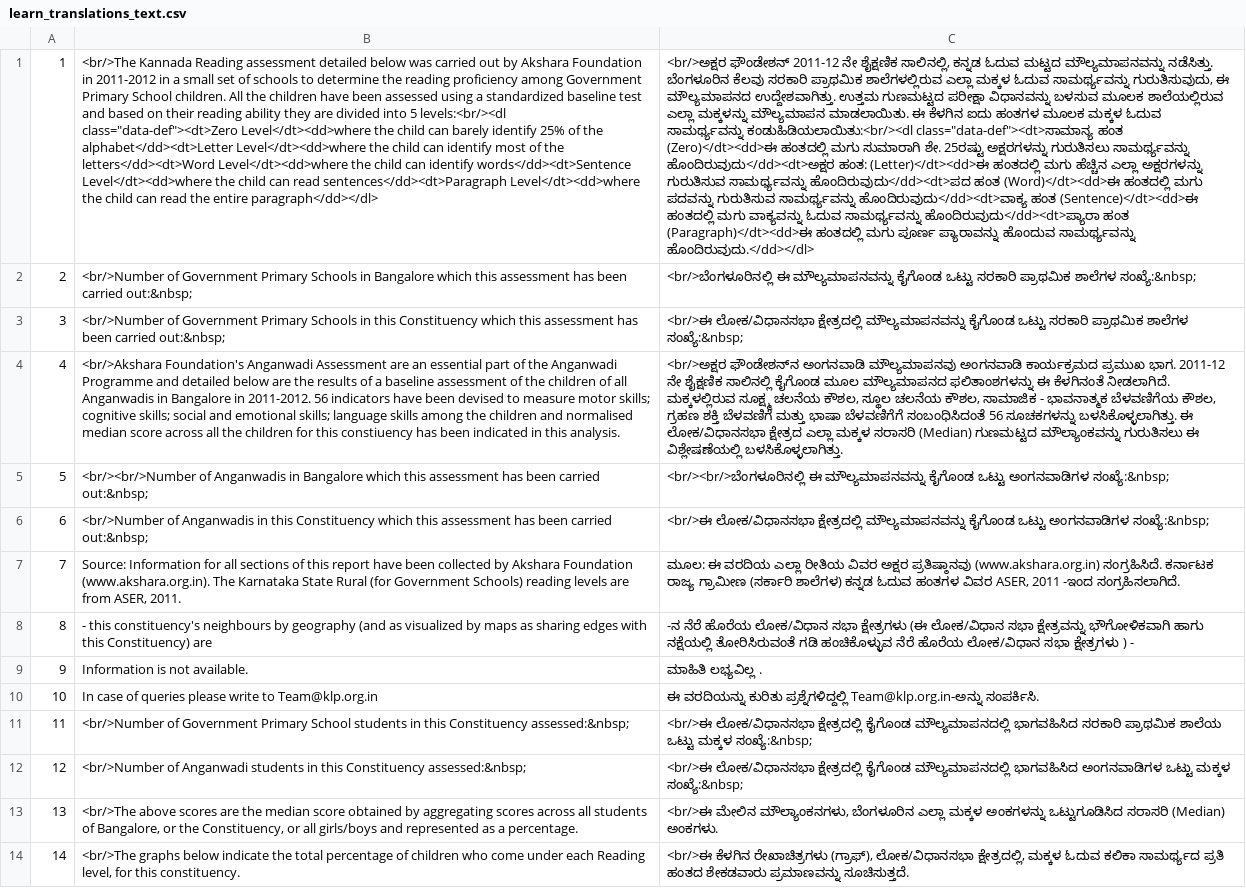
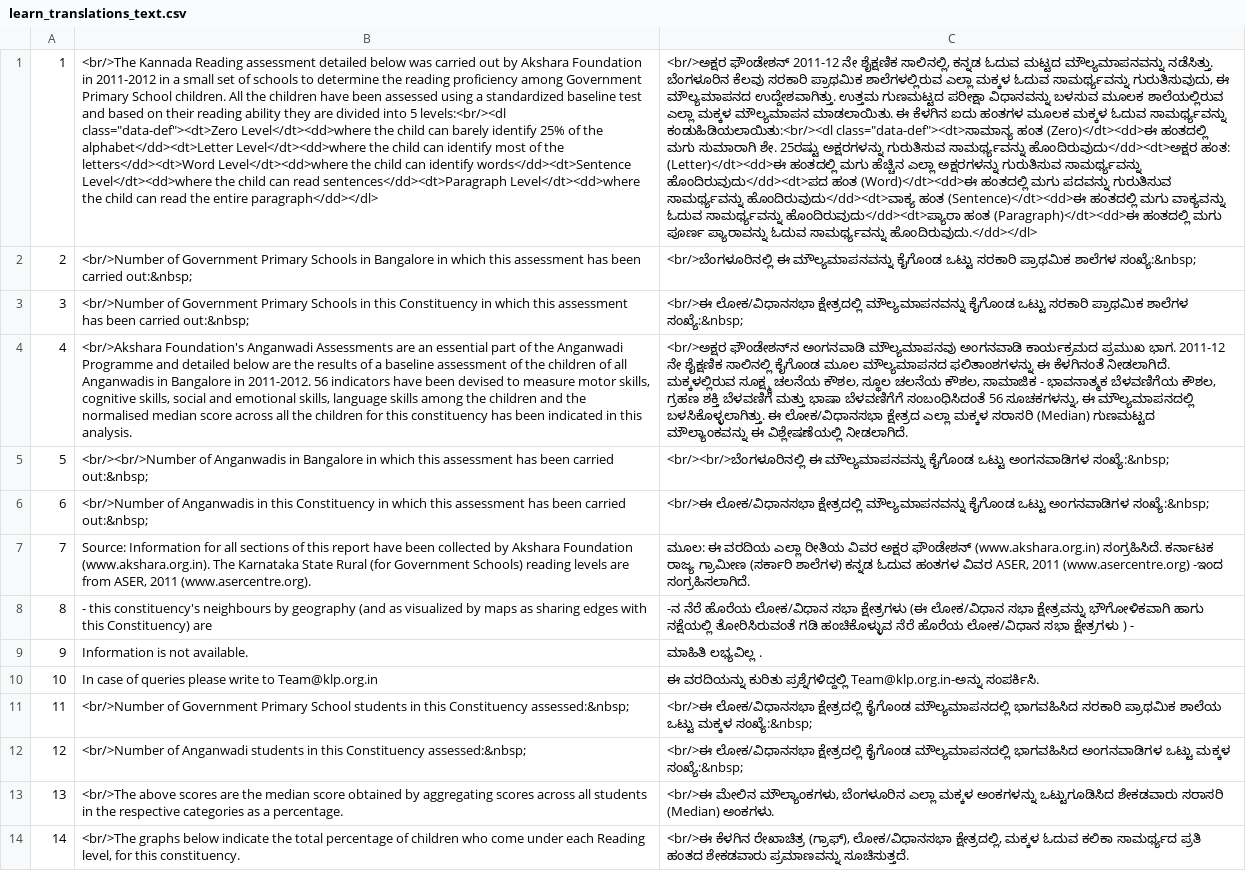
Before and after one commit to klpdotorg/old_klpreports, a CSV file: translations/learn_translations_text.csv, drawn as a sheet; the diff names each change by its address in the sheet, - before the commit and + after, or states it on an @@ line.

```diff
--- a/translations/learn_translations_text.csv
+++ b/translations/learn_translations_text.csv
-C1: …ಶಾಲೆಯಲ್ಲಿರುವ ಎಲ್ಲಾ ಮಕ್ಕಳನ್ನು ಮೌಲ್ಯಮಾಪನ ಮಾಡಲಾಯಿತು. ಈ ಕೆಳಗಿನ ಐದು ಹಂತಗಳ ಮೂಲಕ ಮಕ್ಕಳ ಓದುವ ಸಾಮರ್ಥ್ಯವನ್ನು ಕಂಡುಹಿಡಿಯಲಾಯಿತು:<br/><dl class="data-def"><dt>ಸಾಮಾನ್ಯ ಹಂತ (Zero)</dt><dd>ಈ ಹಂತದಲ್ಲಿ ಮಗು ಸುಮಾರಾಗಿ ಶೇ. 25ರಷ್ಟು ಅಕ್ಷರಗಳನ್ನು ಗುರುತಿಸಲು ಸಾಮರ್ಥ್ಯವನ್ನು ಹೊಂದಿರುವುದು</dd><dt>ಅಕ್ಷರ ಹಂತ: (Letter)</dt><dd>ಈ ಹಂತದಲ್ಲಿ ಮಗು ಹೆಚ್ಚಿನ ಎಲ್ಲಾ ಅಕ್ಷರಗಳನ್ನು ಗುರುತಿಸುವ ಸಾಮರ್ಥ್ಯವನ್ನು ಹೊಂದಿರುವುದು</dd><dt>ಪದ ಹಂತ (Word)</dt><dd>ಈ ಹಂತದಲ್ಲಿ ಮಗು ಪದವನ್ನು ಗುರುತಿಸುವ ಸಾಮರ್ಥ್ಯವನ್ನು ಹೊಂದಿರುವುದು</dd><dt>ವಾಕ್ಯ ಹಂತ (Sentence)</dt><dd>ಈ ಹಂತದಲ್ಲಿ ಮಗು ವಾಕ್ಯವನ್ನು ಓದುವ ಸಾಮರ್ಥ್ಯವನ್ನು ಹೊಂದಿರುವುದು</dd><dt>ಪ್ಯಾರಾ ಹಂತ (Paragraph)</dt><dd>ಈ ಹಂತದಲ್ಲಿ ಮಗು ಪೂರ್ಣ ಪ್ಯಾರಾವನ್ನು ಹೊಂದುವ ಸಾಮರ್ಥ್ಯವನ್ನು ಹೊಂದಿರುವುದು.</dd></dl>
+C1: …ಶಾಲೆಯಲ್ಲಿರುವ ಎಲ್ಲಾ ಮಕ್ಕಳ ಮೌಲ್ಯಮಾಪನ ಮಾಡಲಾಯಿತು. ಈ ಕೆಳಗಿನ ಐದು ಹಂತಗಳ ಮೂಲಕ ಮಕ್ಕಳ ಓದುವ ಸಾಮರ್ಥ್ಯವನ್ನು ಕಂಡುಹಿಡಿಯಲಾಯಿತು:<br/><dl class="data-def"><dt>ಸಾಮಾನ್ಯ ಹಂತ (Zero)</dt><dd>ಈ ಹಂತದಲ್ಲಿ ಮಗು ಸುಮಾರಾಗಿ ಶೇ. 25ರಷ್ಟು ಅಕ್ಷರಗಳನ್ನು ಗುರುತಿಸುವ ಸಾಮರ್ಥ್ಯವನ್ನು ಹೊಂದಿರುವುದು</dd><dt>ಅಕ್ಷರ ಹಂತ: (Letter)</dt><dd>ಈ ಹಂತದಲ್ಲಿ ಮಗು ಹೆಚ್ಚಿನ ಎಲ್ಲಾ ಅಕ್ಷರಗಳನ್ನು ಗುರುತಿಸುವ ಸಾಮರ್ಥ್ಯವನ್ನು ಹೊಂದಿರುವುದು</dd><dt>ಪದ ಹಂತ (Word)</dt><dd>ಈ ಹಂತದಲ್ಲಿ ಮಗು ಪದವನ್ನು ಗುರುತಿಸುವ ಸಾಮರ್ಥ್ಯವನ್ನು ಹೊಂದಿರುವುದು</dd><dt>ವಾಕ್ಯ ಹಂತ (Sentence)</dt><dd>ಈ ಹಂತದಲ್ಲಿ ಮಗು ವಾಕ್ಯವನ್ನು ಓದುವ ಸಾಮರ್ಥ್ಯವನ್ನು ಹೊಂದಿರುವುದು</dd><dt>ಪ್ಯಾರಾ ಹಂತ (Paragraph)</dt><dd>ಈ ಹಂತದಲ್ಲಿ ಮಗು ಪೂರ್ಣ ಪ್ಯಾರಾವನ್ನು ಓದುವ ಸಾಮರ್ಥ್ಯವನ್ನು ಹೊಂದಿರುವುದು.</dd></dl>
-B2: …in Bangalore which this…
+B2: …in Bangalore in which this…
-B3: …this Constituency which this…
+B3: …this Constituency in which this…
-B4: …Foundation's Anganwadi Assessment are an essential part of the Anganwadi Programme and detailed below are the results of a baseline assessment of the children of all Anganwadis in Bangalore in 2011-2012. 56 indicators have been devised to measure motor skills; cognitive skills; social and emotional skills; language skills among the children and normalised median score across all the children for this constiuency has been…
+B4: …Foundation's Anganwadi Assessments are an essential part of the Anganwadi Programme and detailed below are the results of a baseline assessment of the children of all Anganwadis in Bangalore in 2011-2012. 56 indicators have been devised to measure motor skills, cognitive skills, social and emotional skills, language skills among the children and the normalised median score across all the children for this constituency has been…
-C4: …ಸಂಬಂಧಿಸಿದಂತೆ 56 ಸೂಚಕಗಳನ್ನು ಬಳಸಿಕೊಳ್ಳಲಾಗಿತ್ತು. ಈ ಲೋಕ/ವಿಧಾನಸಭಾ ಕ್ಷೇತ್ರದ ಎಲ್ಲಾ ಮಕ್ಕಳ ಸರಾಸರಿ (Median) ಗುಣಮಟ್ಟದ ಮೌಲ್ಯಾಂಕವನ್ನು ಗುರುತಿಸಲು ಈ ವಿಶ್ಲೇಷಣೆಯಲ್ಲಿ ಬಳಸಿಕೊಳ್ಳಲಾಗಿತ್ತು.
+C4: …ಸಂಬಂಧಿಸಿದಂತೆ 56 ಸೂಚಕಗಳನ್ನು, ಈ ಮೌಲ್ಯಮಾಪನದಲ್ಲಿ ಬಳಸಿಕೊಳ್ಳಲಾಗಿತ್ತು. ಈ ಲೋಕ/ವಿಧಾನಸಭಾ ಕ್ಷೇತ್ರದ ಎಲ್ಲಾ ಮಕ್ಕಳ ಸರಾಸರಿ (Median) ಗುಣಮಟ್ಟದ ಮೌಲ್ಯಾಂಕವನ್ನು ಈ ವಿಶ್ಲೇಷಣೆಯಲ್ಲಿ ನೀಡಲಾಗಿದೆ.
-B5: …in Bangalore which this…
+B5: …in Bangalore in which this…
-B6: …this Constituency which this…
+B6: …this Constituency in which this…
-B7: …from ASER, 2011.
+B7: …from ASER, 2011 (www.asercentre.org).
-C7: …ವಿವರ ಅಕ್ಷರ ಪ್ರತಿಷ್ಠಾನವು (www.akshara.org.in) ಸಂಗ್ರಹಿಸಿದೆ. ಕರ್ನಾಟಕ ರಾಜ್ಯ ಗ್ರಾಮೀಣ (ಸರ್ಕಾರಿ ಶಾಲೆಗಳ) ಕನ್ನಡ ಓದುವ ಹಂತಗಳ ವಿವರ ASER, 2011 -ಇಂದ ಸಂಗ್ರಹಿಸಲಾಗಿದೆ.
+C7: …ವಿವರ ಅಕ್ಷರ ಫೌಂಡೇಶನ್‍ (www.akshara.org.in) ಸಂಗ್ರಹಿಸಿದೆ. ಕರ್ನಾಟಕ ರಾಜ್ಯ ಗ್ರಾಮೀಣ (ಸರ್ಕಾರಿ ಶಾಲೆಗಳ) ಕನ್ನಡ ಓದುವ ಹಂತಗಳ ವಿವರ ASER, 2011 (www.asercentre.org) -ಇಂದ ಸಂಗ್ರಹಿಸಲಾಗಿದೆ.
-B13: …all students of Bangalore, or the Constituency, or all girls/boys and represented as a…
+B13: …all students in the respective categories as a…
-C13: <br/>ಈ ಮೇಲಿನ ಮೌಲ್ಯಾಂಕನಗಳು, ಬೆಂಗಳೂರಿನ ಎಲ್ಲಾ ಮಕ್ಕಳ ಅಂಕಗಳನ್ನು ಒಟ್ಟುಗೂಡಿಸಿದ ಸರಾಸರಿ (Median)…
+C13: <br/>ಈ ಮೇಲಿನ ಮೌಲ್ಯಾಂಕಗಳು, ಬೆಂಗಳೂರಿನ ಎಲ್ಲಾ ಮಕ್ಕಳ ಅಂಕಗಳನ್ನು ಒಟ್ಟುಗೂಡಿಸಿದ ಶೇಕಡವಾರು ಸರಾಸರಿ (Median)…
-C14: <br/>ಈ ಕೆಳಗಿನ ರೇಖಾಚಿತ್ರಗಳು (ಗ್ರಾಫ್), ಲೋಕ/ವಿಧಾನಸಭಾ…
+C14: <br/>ಈ ಕೆಳಗಿನ ರೇಖಾಚಿತ್ರ (ಗ್ರಾಫ್), ಲೋಕ/ವಿಧಾನಸಭಾ…
```
Also changed, not shown: translations/translations_heading.csv, 3 other files.
